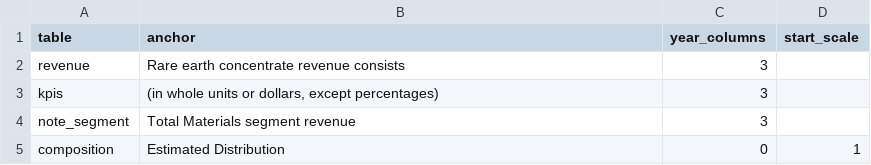
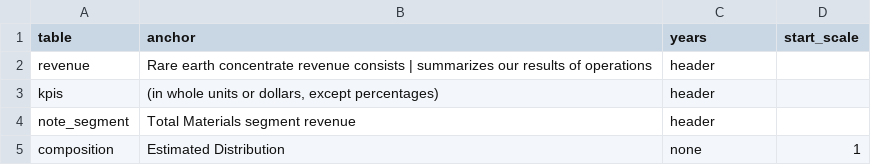
Before and after one commit to themayankpathak/rare-earth-intel, a CSV file: config/mp_tables.csv, drawn as a sheet.

```diff
--- a/config/mp_tables.csv
+++ b/config/mp_tables.csv
@@ -1,5 +1,5 @@
-table,anchor,year_columns,start_scale
-revenue,Rare earth concentrate revenue consists,3,
-kpis,"(in whole units or dollars, except percentages)",3,
-note_segment,Total Materials segment revenue,3,
-composition,Estimated Distribution,0,1
+table,anchor,years,start_scale
+revenue,Rare earth concentrate revenue consists | summarizes our results of operations,header,
+kpis,"(in whole units or dollars, except percentages)",header,
+note_segment,Total Materials segment revenue,header,
+composition,Estimated Distribution,none,1
```
Also changed, not shown: config/mp_label_map.csv, 12 other files.
